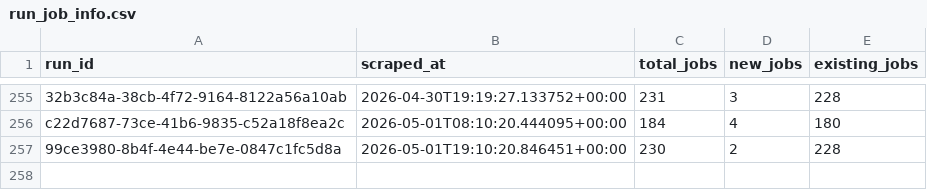
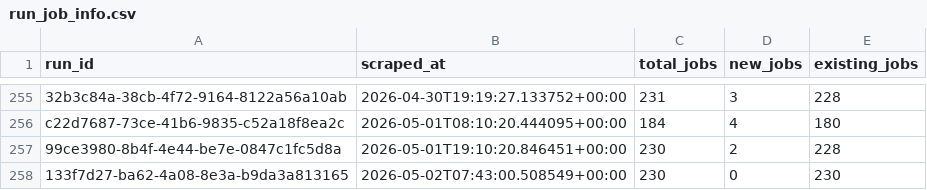
Before and after one commit to tanprabhu/job-market-pulse, a CSV file: data/processed/run_job_info.csv, drawn as a sheet; only a part is shown, gaps mark what is left out.

```diff
--- a/data/processed/run_job_info.csv
+++ b/data/processed/run_job_info.csv
@@ -257 +257,2 @@ c22d7687-73ce-41b6-9835-c52a18f8ea2c,2026-05-01T08:10:20.444095+00:00,184,4,180
 99ce3980-8b4f-4e44-be7e-0847c1fc5d8a,2026-05-01T19:10:20.846451+00:00,230,2,228
+133f7d27-ba62-4a08-8e3a-b9da3a813165,2026-05-02T07:43:00.508549+00:00,230,0,230
```
Also changed, not shown: data/meta/scrape_runs.csv, data/processed/data_clean.csv, 1 other file.
